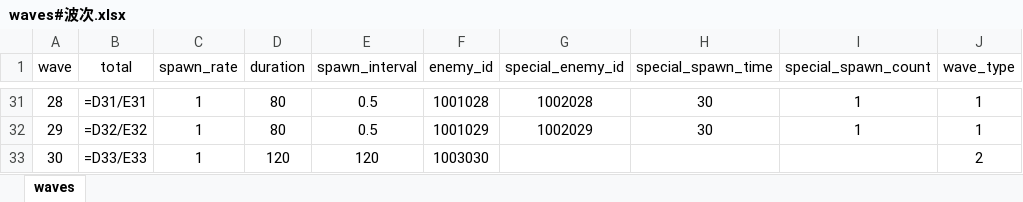
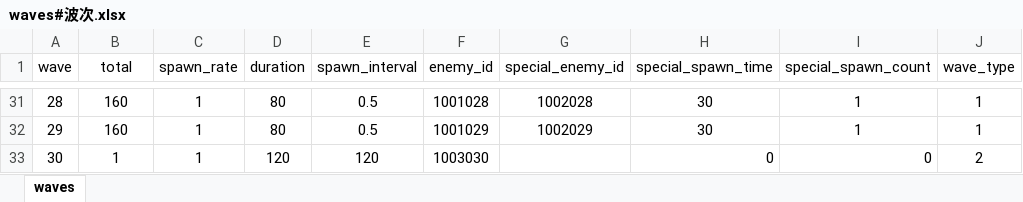
Before and after one commit to icemonkey69-hub/shichen, an Excel workbook: Excel/waves#波次.xlsx, sheet waves, drawn as a sheet; only a part is shown, gaps mark what is left out; values as stored, in another font and other column widths than the file's, no borders; formulas without a stored value are shown as written; the diff covers the shown part only; the diff names each change by its address in the sheet, - before the commit and + after, or states it on an @@ line.

Commit message:
fix: require explicit wave numeric data

```diff
--- a/Excel/waves#波次.xlsx (sheet waves)
+++ b/Excel/waves#波次.xlsx (sheet waves)
-B31 (total): =D31/E31
+B31 (total): 160
-B32 (total): =D32/E32
+B32 (total): 160
-B33 (total): =D33/E33
+B33 (total): 1
-H33 (special_spawn_time): (empty)
+H33 (special_spawn_time): 0
-I33 (special_spawn_count): (empty)
+I33 (special_spawn_count): 0
```
Also changed, not shown: 30 edited cells elsewhere in this sheet, 5 other files.
